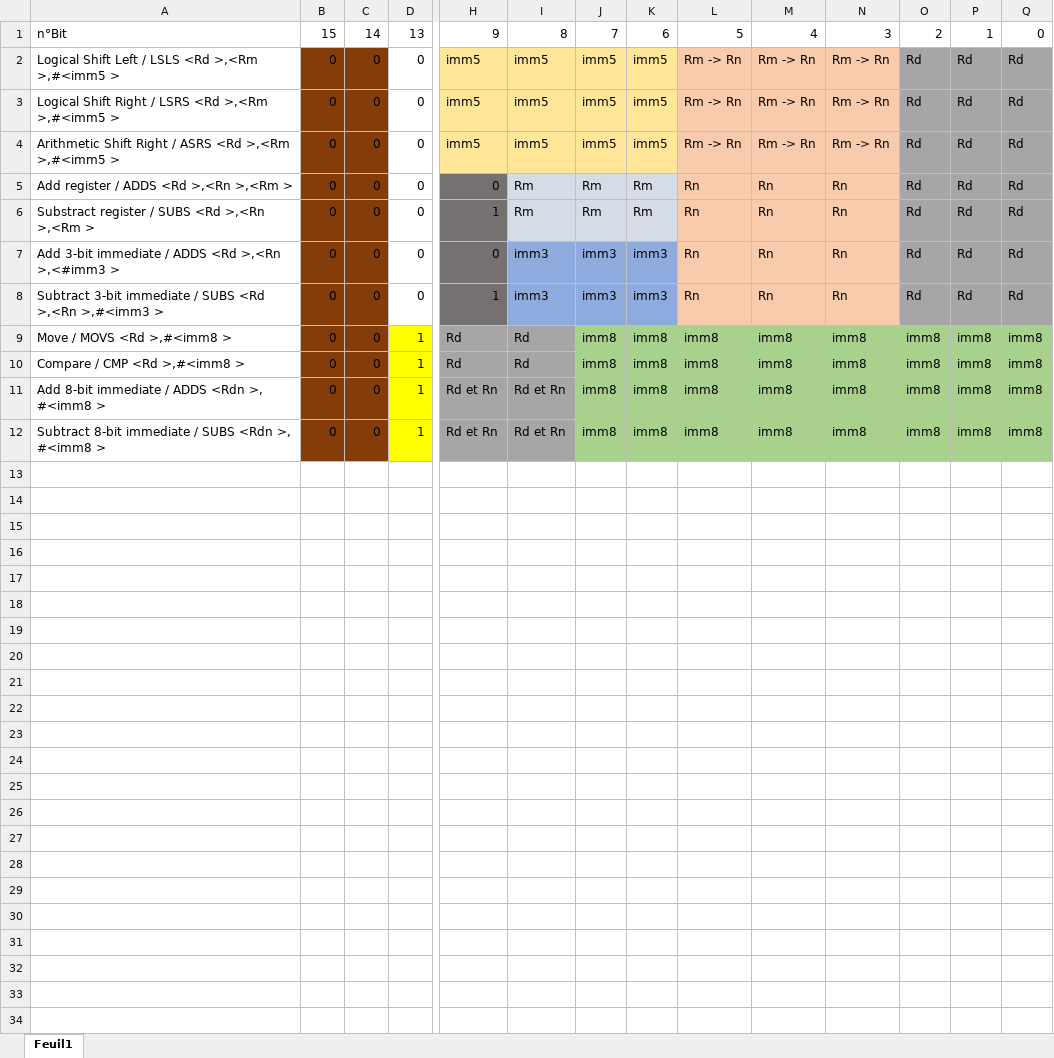
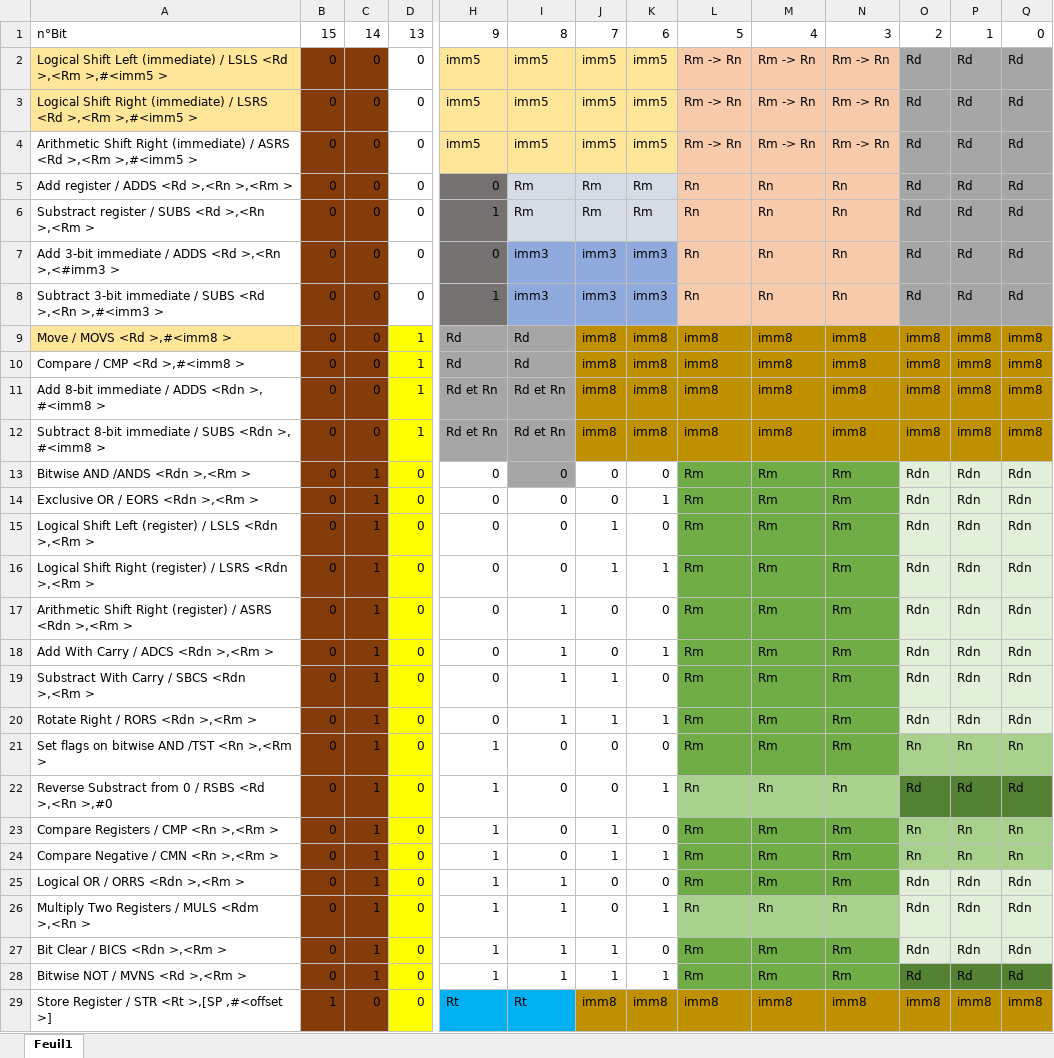
Before and after one commit to martgauthier/parm-esan, an Excel workbook: Tableau_operations.xlsx, sheet Feuil1, drawn as a sheet; only a part is shown, gaps mark what is left out; values as stored, in another font and other column widths than the file's, no borders; rows hold the shown columns only; the diff covers the shown part only; the diff names each change by its address in the sheet, - before the commit and + after, or states it on an @@ line.

Commit message:
Tableau mis à jour

```diff
--- a/Tableau_operations.xlsx (sheet Feuil1)
+++ b/Tableau_operations.xlsx (sheet Feuil1)
-A2: …Shift Left / LSLS…
+A2: …Shift Left (immediate) / LSLS…
-A2:A3 fill: none
+A2:A3 fill: #FFE699
-A3: …Shift Right / LSRS…
+A3: …Shift Right (immediate) / LSRS…
-A4: …Shift Right / ASRS…
+A4: …Shift Right (immediate) / ASRS…
-A9 fill: none
+A9 fill: #FFE699
-J9:Q12 fill: #A9D18E
+J9:Q12 fill: #BF9000
+row 13: Bitwise AND /ANDS <Rdn >,<Rm > | 0 | 1 | 0 | 0 | 0 | 0 | 0 | Rm | Rm | Rm | Rdn | Rdn | Rdn
+row 14: Exclusive OR / EORS <Rdn >,<Rm > | 0 | 1 | 0 | 0 | 0 | 0 | 1 | Rm | Rm | Rm | Rdn | Rdn | Rdn
+row 15: Logical Shift Left (register) / LSLS <Rdn >,<Rm > | 0 | 1 | 0 | 0 | 0 | 1 | 0 | Rm | Rm | Rm | Rdn | Rdn | Rdn
+row 16: Logical Shift Right (register) / LSRS <Rdn >,<Rm > | 0 | 1 | 0 | 0 | 0 | 1 | 1 | Rm | Rm | Rm | Rdn | Rdn | Rdn
+row 17: Arithmetic Shift Right (register) / ASRS <Rdn >,<Rm > | 0 | 1 | 0 | 0 | 1 | 0 | 0 | Rm | Rm | Rm | Rdn | Rdn | Rdn
+row 18: Add With Carry / ADCS <Rdn >,<Rm > | 0 | 1 | 0 | 0 | 1 | 0 | 1 | Rm | Rm | Rm | Rdn | Rdn | Rdn
+row 19: Substract With Carry / SBCS <Rdn >,<Rm > | 0 | 1 | 0 | 0 | 1 | 1 | 0 | Rm | Rm | Rm | Rdn | Rdn | Rdn
+row 20: Rotate Right / RORS <Rdn >,<Rm > | 0 | 1 | 0 | 0 | 1 | 1 | 1 | Rm | Rm | Rm | Rdn | Rdn | Rdn
+row 21: Set flags on bitwise AND /TST <Rn >,<Rm > | 0 | 1 | 0 | 1 | 0 | 0 | 0 | Rm | Rm | Rm | Rn | Rn | Rn
+row 22: Reverse Substract from 0 / RSBS <Rd >,<Rn >,#0 | 0 | 1 | 0 | 1 | 0 | 0 | 1 | Rn | Rn | Rn | Rd | Rd | Rd
+row 23: Compare Registers / CMP <Rn >,<Rm > | 0 | 1 | 0 | 1 | 0 | 1 | 0 | Rm | Rm | Rm | Rn | Rn | Rn
+row 24: Compare Negative / CMN <Rn >,<Rm > | 0 | 1 | 0 | 1 | 0 | 1 | 1 | Rm | Rm | Rm | Rn | Rn | Rn
+row 25: Logical OR / ORRS <Rdn >,<Rm > | 0 | 1 | 0 | 1 | 1 | 0 | 0 | Rm | Rm | Rm | Rdn | Rdn | Rdn
+row 26: Multiply Two Registers / MULS <Rdm >,<Rn > | 0 | 1 | 0 | 1 | 1 | 0 | 1 | Rn | Rn | Rn | Rdn | Rdn | Rdn
+row 27: Bit Clear / BICS <Rdn >,<Rm > | 0 | 1 | 0 | 1 | 1 | 1 | 0 | Rm | Rm | Rm | Rdn | Rdn | Rdn
+row 28: Bitwise NOT / MVNS <Rd >,<Rm > | 0 | 1 | 0 | 1 | 1 | 1 | 1 | Rm | Rm | Rm | Rd | Rd | Rd
+row 29: Store Register / STR <Rt >,[SP ,#<offset >] | 1 | 0 | 0 | Rt | Rt | imm8 | imm8 | imm8 | imm8 | imm8 | imm8 | imm8 | imm8
```
Also changed, not shown: 3 added rows elsewhere in this sheet.
